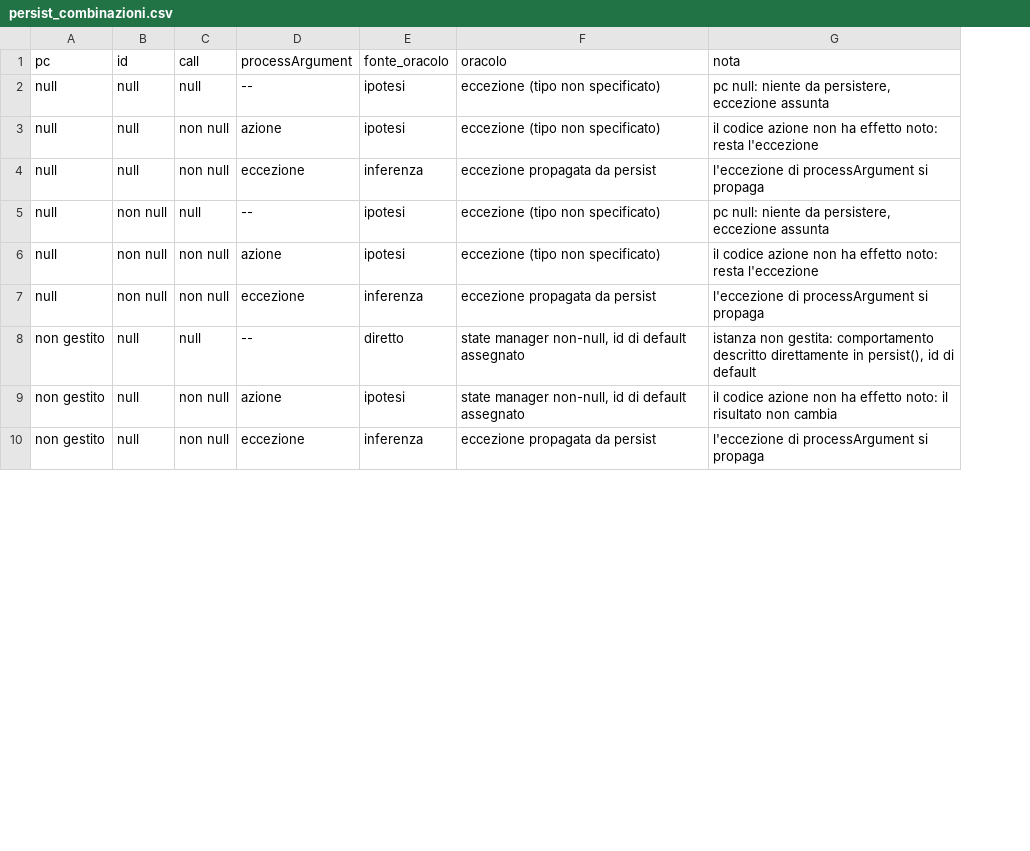
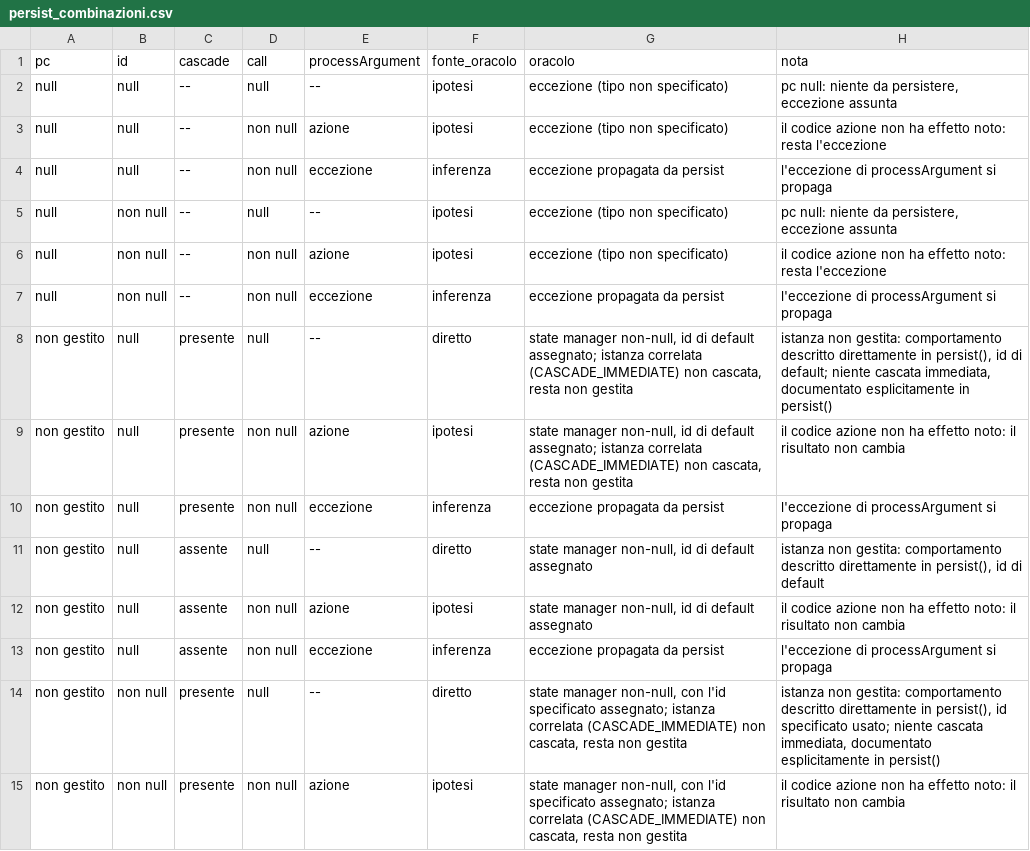
Before and after one commit to giordanoJF/openjpa, a CSV file: report/data/persist_combinazioni.csv, drawn as a sheet; only a part is shown; the diff covers the shown part only; the diff names each change by its address in the sheet, - before the commit and + after, or states it on an @@ line.

```diff
--- a/report/data/persist_combinazioni.csv
+++ b/report/data/persist_combinazioni.csv
+column C (cascade), rows 2-7: all --; rows 11-13: all assente
+row 8: non gestito | null | presente | null | -- | diretto | state manager non-null, id di default assegnato; istanza correlata (CASCADE_IMMEDIATE) non cascata, resta non gestita | istanza non gestita: comportamento descritto direttamente in persist(), id di default; niente cascata immediata, documentato esplicitamente in persist()
+row 9: non gestito | null | presente | non null | azione | ipotesi | state manager non-null, id di default assegnato; istanza correlata (CASCADE_IMMEDIATE) non cascata, resta non gestita | il codice azione non ha effetto noto: il risultato non cambia
+row 10: non gestito | null | presente | non null | eccezione | inferenza | eccezione propagata da persist | l'eccezione di processArgument si propaga
+row 14: non gestito | non null | presente | null | -- | diretto | state manager non-null, con l'id specificato assegnato; istanza correlata (CASCADE_IMMEDIATE) non cascata, resta non gestita | istanza non gestita: comportamento descritto direttamente in persist(), id specificato usato; niente cascata immediata, documentato esplicitamente in persist()
+row 15: non gestito | non null | presente | non null | azione | ipotesi | state manager non-null, con l'id specificato assegnato; istanza correlata (CASCADE_IMMEDIATE) non cascata, resta non gestita | il codice azione non ha effetto noto: il risultato non cambia
```
Also changed, not shown: 7 added rows and 6 edited cells elsewhere in this file, report/data/attachAll_combinazioni.csv, report/data/isDetached_combinazioni.csv, 5 other files.
